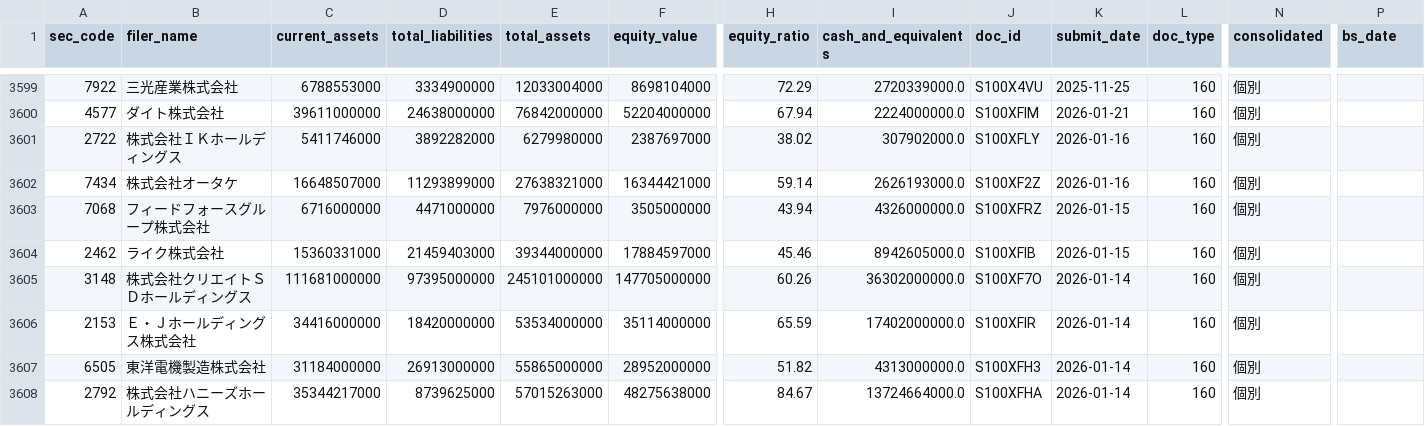
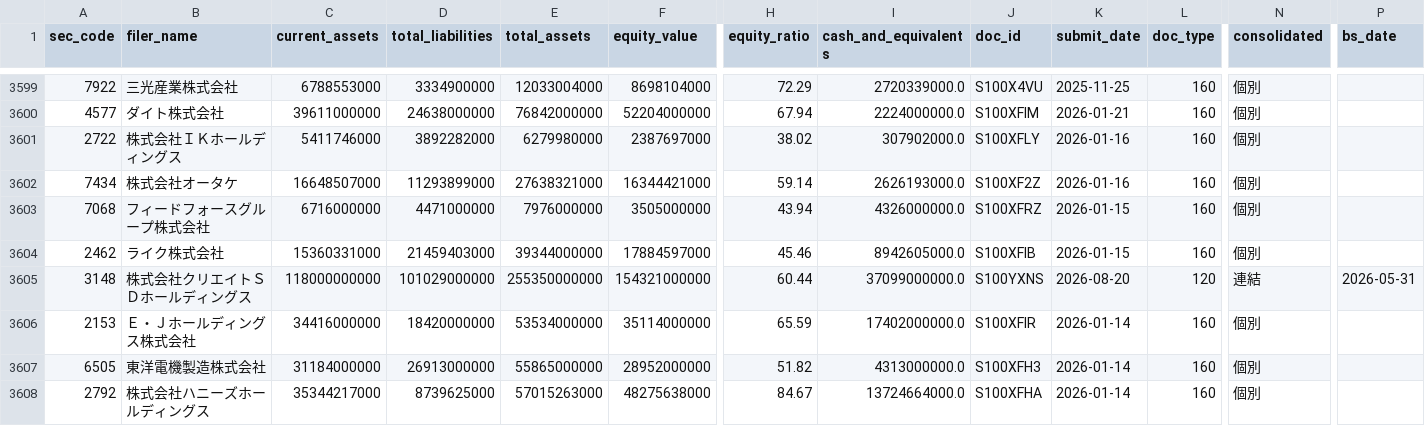
Before and after one commit to koureisyayou/kensaku_net001, a CSV file: financial_cache.csv, drawn as a sheet; only a part is shown, gaps mark what is left out; the diff covers the shown part only; the diff names each change by its address in the sheet, - before the commit and + after, or states it on an @@ line.

```diff
--- a/financial_cache.csv
+++ b/financial_cache.csv
-C3605 (current_assets): 111681000000
+C3605 (current_assets): 118000000000
-D3605 (total_liabilities): 97395000000
+D3605 (total_liabilities): 101029000000
-E3605 (total_assets): 245101000000
+E3605 (total_assets): 255350000000
-F3605 (equity_value): 147705000000
+F3605 (equity_value): 154321000000
-H3605 (equity_ratio): 60.26
+H3605 (equity_ratio): 60.44
-I3605 (cash_and_equivalents): 36302000000.0
+I3605 (cash_and_equivalents): 37099000000.0
-J3605 (doc_id): S100XF7O
+J3605 (doc_id): S100YXNS
-K3605 (submit_date): 2026-01-14
+K3605 (submit_date): 2026-08-20
-L3605 (doc_type): 160
+L3605 (doc_type): 120
-N3605 (consolidated): 個別
+N3605 (consolidated): 連結
-P3605 (bs_date): (empty)
+P3605 (bs_date): 2026-05-31
```
Also changed, not shown: 32 edited cells elsewhere in this file, net_net_candidates.csv, processed_docs.csv, 4 other files.
